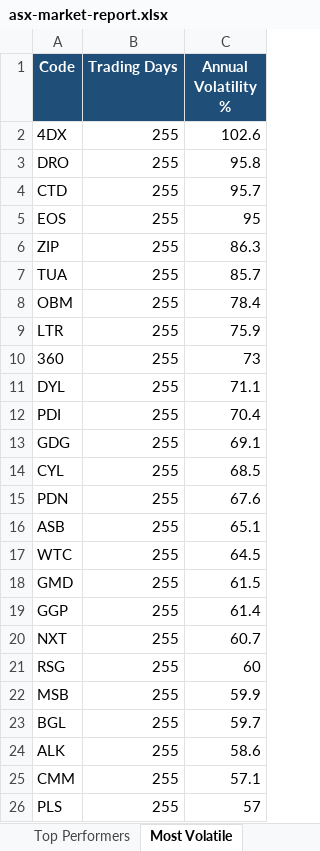
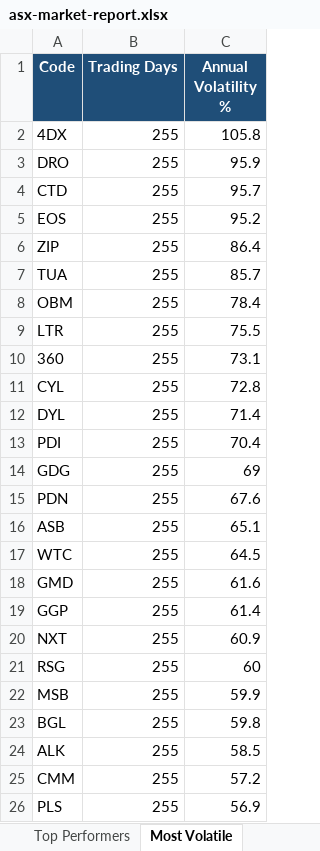
Before and after one commit to anurag7171/asx-market-analytics, an Excel workbook: reports/asx-market-report.xlsx, sheet Most Volatile, drawn as a sheet; values as stored, in another font and other column widths than the file's, no borders; conditional formats not drawn; removed rows and columns are numbered as before the commit, all else as after; the diff names each change by its address in the sheet, - before the commit and + after, or states it on an @@ line.

```diff
--- a/reports/asx-market-report.xlsx (sheet Most Volatile)
+++ b/reports/asx-market-report.xlsx (sheet Most Volatile)
-C2 (Annual Volatility %): 102.6
+C2 (Annual Volatility %): 105.8
-C3 (Annual Volatility %): 95.8
+C3 (Annual Volatility %): 95.9
-C5 (Annual Volatility %): 95
+C5 (Annual Volatility %): 95.2
-C6 (Annual Volatility %): 86.3
+C6 (Annual Volatility %): 86.4
-C9 (Annual Volatility %): 75.9
+C9 (Annual Volatility %): 75.5
-C10 (Annual Volatility %): 73
+C10 (Annual Volatility %): 73.1
+row 11: CYL | 255 | 72.8
-C12 (Annual Volatility %): 71.1
+C12 (Annual Volatility %): 71.4
-C14 (Annual Volatility %): 69.1
+C14 (Annual Volatility %): 69
-row 14: CYL | 255 | 68.5
-C18 (Annual Volatility %): 61.5
+C18 (Annual Volatility %): 61.6
-C20 (Annual Volatility %): 60.7
+C20 (Annual Volatility %): 60.9
-C23 (Annual Volatility %): 59.7
+C23 (Annual Volatility %): 59.8
-C24 (Annual Volatility %): 58.6
+C24 (Annual Volatility %): 58.5
-C25 (Annual Volatility %): 57.1
+C25 (Annual Volatility %): 57.2
-C26 (Annual Volatility %): 57
+C26 (Annual Volatility %): 56.9
```
Also changed, not shown: sheet Top Performers, sheet Max Drawdown, sheet Sector Returns, sheet Sector Turnover, 2 other files.
